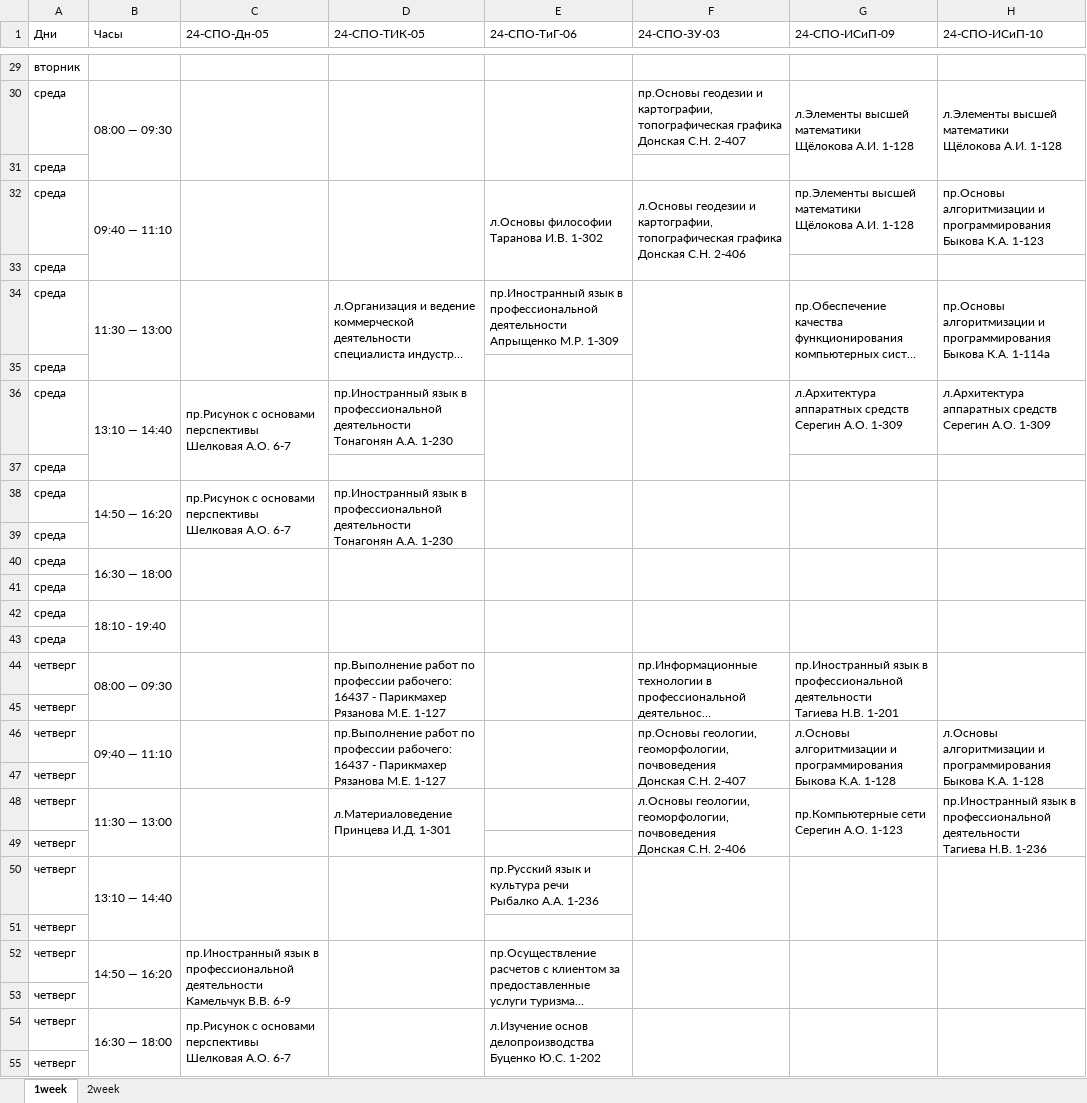
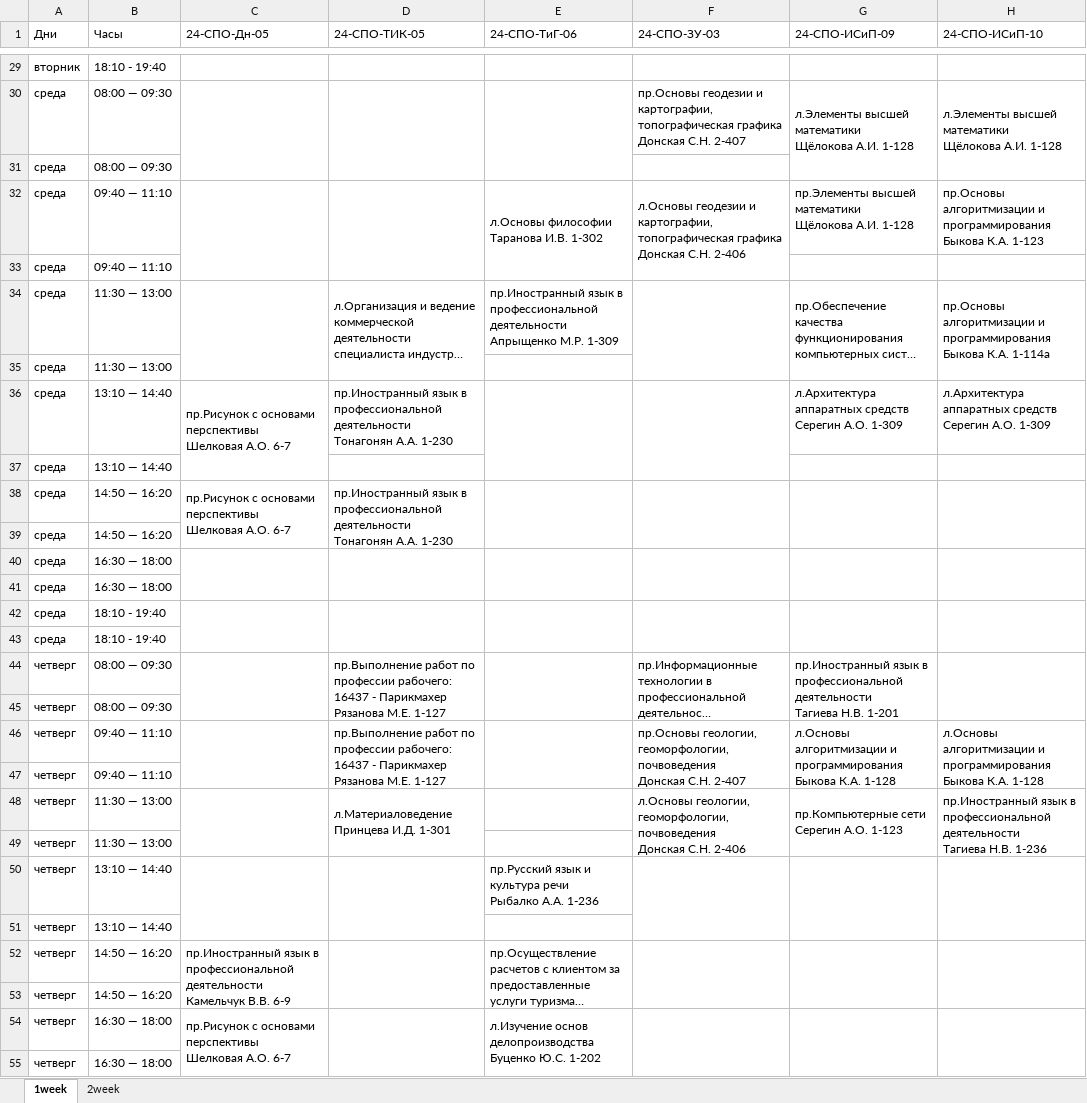
Before and after one commit to Sten1093/imsitbot, an Excel workbook: resources/СПО_2_course.xlsx, sheet 1week, drawn as a sheet; only a part is shown, gaps mark what is left out; long unchanged cells end in …; values as stored, in another font and other column widths than the file's, no cell formats; the diff covers the shown part only; the diff names each change by its address in the sheet, - before the commit and + after, or states it on an @@ line.

```diff
--- a/resources/СПО_2_course.xlsx (sheet 1week)
+++ b/resources/СПО_2_course.xlsx (sheet 1week)
-B29 (Часы): (empty)
+B29 (Часы): 18:10 - 19:40
-B30:B31 merged
-B31 (Часы): (empty)
+B31 (Часы): 08:00 — 09:30
-B32:B33 merged
-B33 (Часы): (empty)
+B33 (Часы): 09:40 — 11:10
-B34:B35 merged
-B35 (Часы): (empty)
+B35 (Часы): 11:30 — 13:00
-B36:B37 merged
-B37 (Часы): (empty)
+B37 (Часы): 13:10 — 14:40
-B38:B39 merged
-B39 (Часы): (empty)
+B39 (Часы): 14:50 — 16:20
-B40:B41 merged
-B41 (Часы): (empty)
+B41 (Часы): 16:30 — 18:00
-B42:B43 merged
-B43 (Часы): (empty)
+B43 (Часы): 18:10 - 19:40
-B44:B45 merged
-B45 (Часы): (empty)
+B45 (Часы): 08:00 — 09:30
-B46:B47 merged
-B47 (Часы): (empty)
+B47 (Часы): 09:40 — 11:10
-B48:B49 merged
-B49 (Часы): (empty)
+B49 (Часы): 11:30 — 13:00
-B50:B51 merged
-B51 (Часы): (empty)
+B51 (Часы): 13:10 — 14:40
-B52:B53 merged
-B53 (Часы): (empty)
+B53 (Часы): 14:50 — 16:20
-B54:B55 merged
-B55 (Часы): (empty)
+B55 (Часы): 16:30 — 18:00
```
Also changed, not shown: 28 edited cells and merged cells elsewhere in this sheet, sheet 2week, cell formats, resources/2_course.xlsx, resources/4_course.xlsx, 11 other files.
